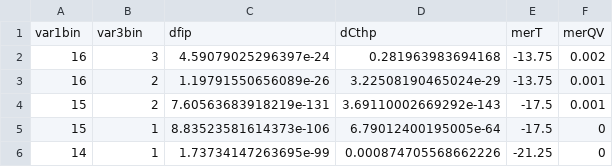
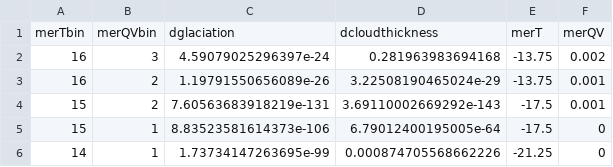
Before and after one commit to lmzamora/SummerDust, a CSV file: analysis/data/derived_data/del2p.csv, drawn as a sheet; only a part is shown.

```diff
--- a/analysis/data/derived_data/del2p.csv
+++ b/analysis/data/derived_data/del2p.csv
@@ -1,2 +1,2 @@
-var1bin,var3bin,dfip,dCthp,merT,merQV
+merTbin,merQVbin,dglaciation,dcloudthickness,merT,merQV
 16,3,4.59079025296397e-24,0.281963983694168,-13.75,0.002
```
Also changed, not shown: analysis/data/derived_data/del2.csv, 1 other file.
